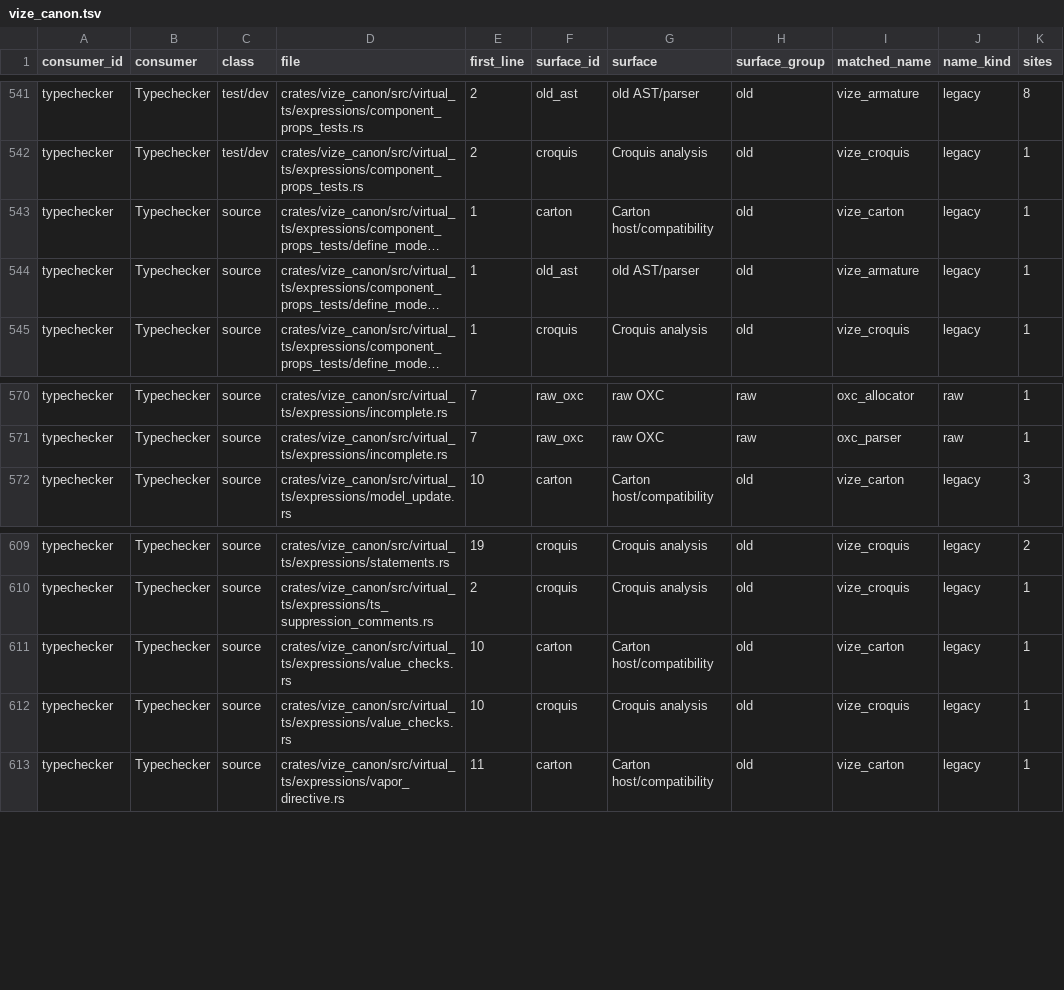
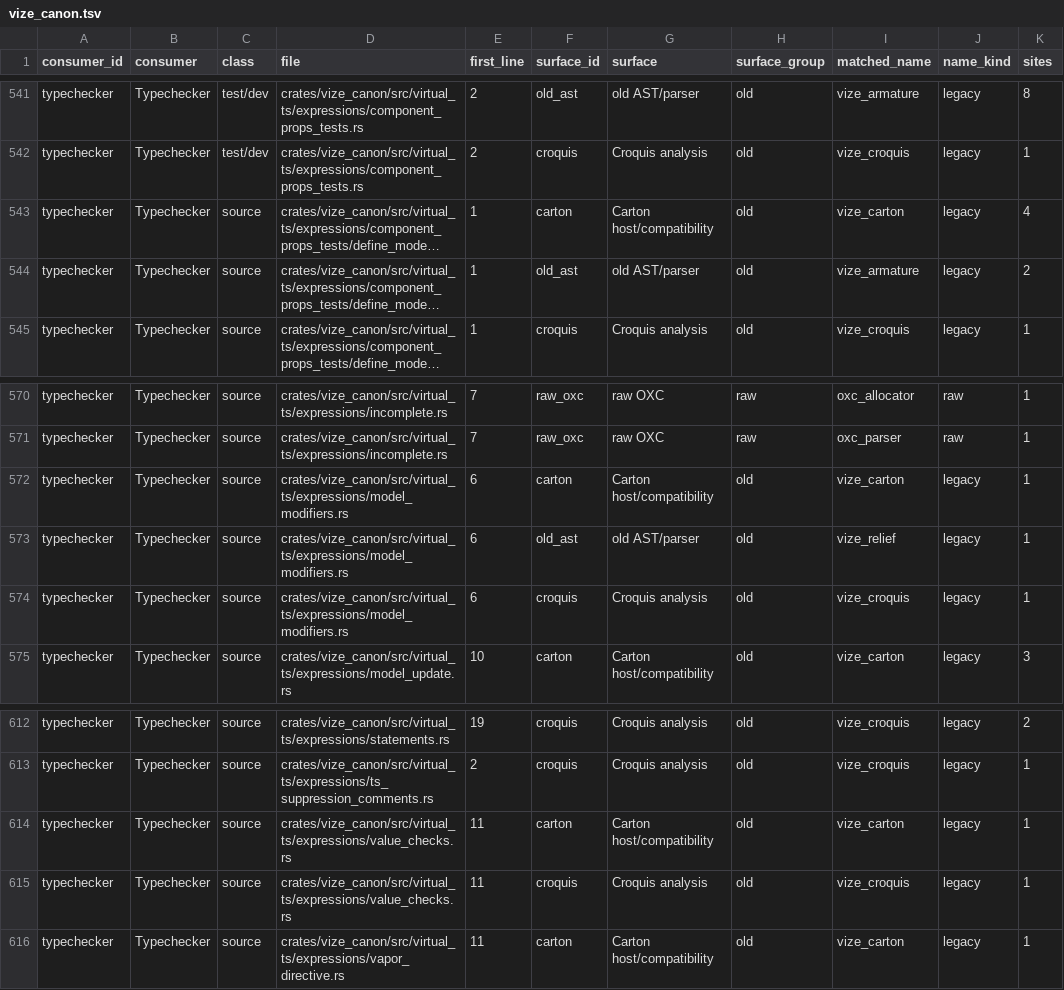
Before and after one commit to Hebilicious/vize, a TSV file: docs/davinci/plan/consumer-migration-surfaces/typechecker/vize_canon.tsv, drawn as a sheet; only a part is shown, gaps mark what is left out; long unchanged cells end in …; addresses are those after the commit; the diff names each change by its address in the sheet, - before the commit and + after, or states it on an @@ line.

Commit message:
fix(canon): map model modifier diagnostics to authored tokens (#8159)
* fix(check): map model modifier diagnostics to authored tokens

* fix(check): use projection span accessor in modifier oracle

* fix(check): retain modifier demand gates and require native corpus

* ci(check): keep native regression workflow within source limit

```diff
--- a/docs/davinci/plan/consumer-migration-surfaces/typechecker/vize_canon.tsv
+++ b/docs/davinci/plan/consumer-migration-surfaces/typechecker/vize_canon.tsv
-K543 (sites): 1
+K543 (sites): 4
-K544 (sites): 1
+K544 (sites): 2
+row 572: typechecker | Typechecker | source | crates/vize_canon/src/virtual_ts/expressions/model_modifiers.rs | 6 | carton | Carton host/compatibility | old | vize_carton | legacy | 1
+row 573: typechecker | Typechecker | source | crates/vize_canon/src/virtual_ts/expressions/model_modifiers.rs | 6 | old_ast | old AST/parser | old | vize_relief | legacy | 1
+row 574: typechecker | Typechecker | source | crates/vize_canon/src/virtual_ts/expressions/model_modifiers.rs | 6 | croquis | Croquis analysis | old | vize_croquis | legacy | 1
-E614:E615 (first_line): 10
+E614:E615 (first_line): 11
```
Also changed, not shown: 20 other files.
